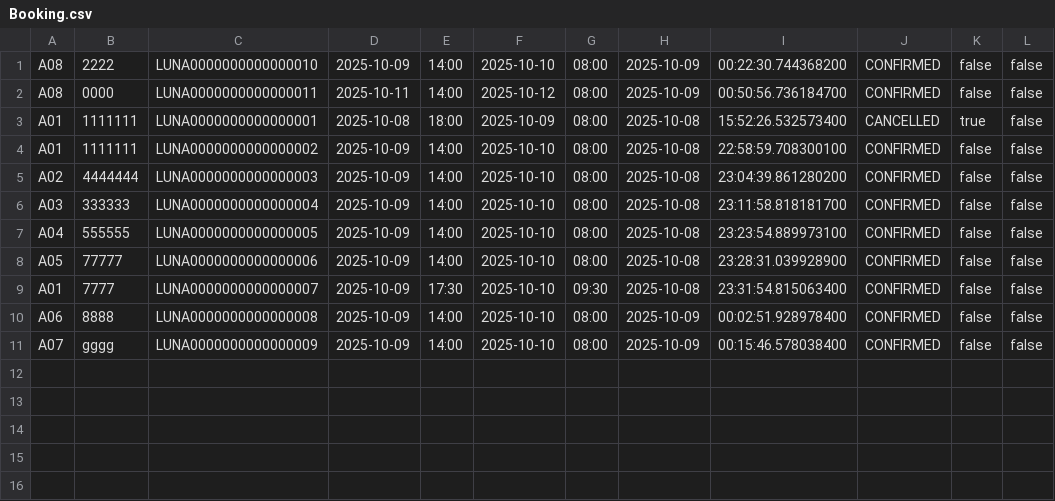
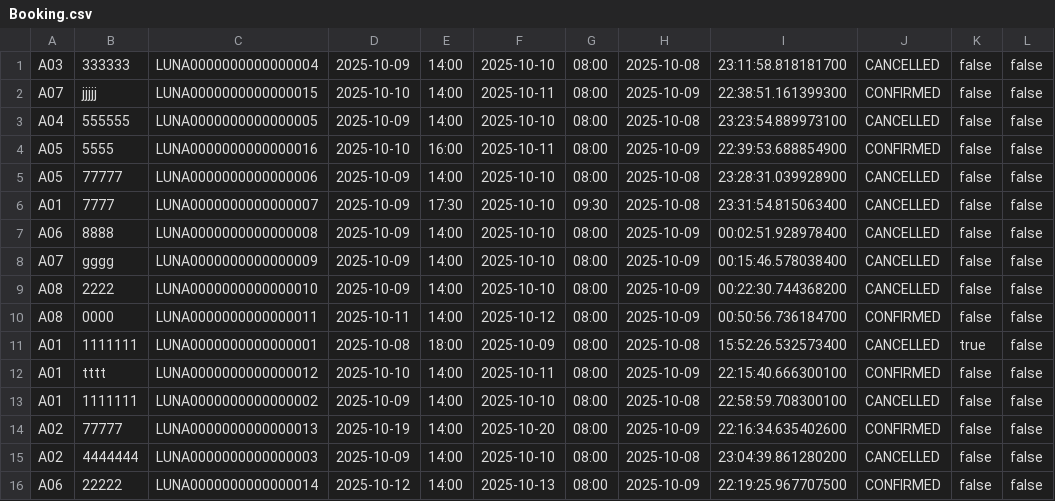
Before and after one commit to PPxNs/Hotel-Management-System, a CSV file: File/Booking.csv, drawn as a sheet.

```diff
--- a/File/Booking.csv
+++ b/File/Booking.csv
@@ -1,11 +1,16 @@
-A08,2222,LUNA0000000000000010,2025-10-09,14:00,2025-10-10,08:00,2025-10-09,00:22:30.744368200,CONFIRMED,false,false
+A03,333333,LUNA0000000000000004,2025-10-09,14:00,2025-10-10,08:00,2025-10-08,23:11:58.818181700,CANCELLED,false,false
+A07,jjjjj,LUNA0000000000000015,2025-10-10,14:00,2025-10-11,08:00,2025-10-09,22:38:51.161399300,CONFIRMED,false,false
+A04,555555,LUNA0000000000000005,2025-10-09,14:00,2025-10-10,08:00,2025-10-08,23:23:54.889973100,CANCELLED,false,false
+A05,5555,LUNA0000000000000016,2025-10-10,16:00,2025-10-11,08:00,2025-10-09,22:39:53.688854900,CONFIRMED,false,false
+A05,77777,LUNA0000000000000006,2025-10-09,14:00,2025-10-10,08:00,2025-10-08,23:28:31.039928900,CANCELLED,false,false
+A01,7777,LUNA0000000000000007,2025-10-09,17:30,2025-10-10,09:30,2025-10-08,23:31:54.815063400,CANCELLED,false,false
+A06,8888,LUNA0000000000000008,2025-10-09,14:00,2025-10-10,08:00,2025-10-09,00:02:51.928978400,CANCELLED,false,false
+A07,gggg,LUNA0000000000000009,2025-10-09,14:00,2025-10-10,08:00,2025-10-09,00:15:46.578038400,CANCELLED,false,false
+A08,2222,LUNA0000000000000010,2025-10-09,14:00,2025-10-10,08:00,2025-10-09,00:22:30.744368200,CANCELLED,false,false
 A08,0000,LUNA0000000000000011,2025-10-11,14:00,2025-10-12,08:00,2025-10-09,00:50:56.736184700,CONFIRMED,false,false
 A01,1111111,LUNA0000000000000001,2025-10-08,18:00,2025-10-09,08:00,2025-10-08,15:52:26.532573400,CANCELLED,true,false
-A01,1111111,LUNA0000000000000002,2025-10-09,14:00,2025-10-10,08:00,2025-10-08,22:58:59.708300100,CONFIRMED,false,false
-A02,4444444,LUNA0000000000000003,2025-10-09,14:00,2025-10-10,08:00,2025-10-08,23:04:39.861280200,CONFIRMED,false,false
-A03,333333,LUNA0000000000000004,2025-10-09,14:00,2025-10-10,08:00,2025-10-08,23:11:58.818181700,CONFIRMED,false,false
-A04,555555,LUNA0000000000000005,2025-10-09,14:00,2025-10-10,08:00,2025-10-08,23:23:54.889973100,CONFIRMED,false,false
-A05,77777,LUNA0000000000000006,2025-10-09,14:00,2025-10-10,08:00,2025-10-08,23:28:31.039928900,CONFIRMED,false,false
-A01,7777,LUNA0000000000000007,2025-10-09,17:30,2025-10-10,09:30,2025-10-08,23:31:54.815063400,CONFIRMED,false,false
-A06,8888,LUNA0000000000000008,2025-10-09,14:00,2025-10-10,08:00,2025-10-09,00:02:51.928978400,CONFIRMED,false,false
-A07,gggg,LUNA0000000000000009,2025-10-09,14:00,2025-10-10,08:00,2025-10-09,00:15:46.578038400,CONFIRMED,false,false
+A01,tttt,LUNA0000000000000012,2025-10-10,14:00,2025-10-11,08:00,2025-10-09,22:15:40.666300100,CONFIRMED,false,false
+A01,1111111,LUNA0000000000000002,2025-10-09,14:00,2025-10-10,08:00,2025-10-08,22:58:59.708300100,CANCELLED,false,false
+A02,77777,LUNA0000000000000013,2025-10-19,14:00,2025-10-20,08:00,2025-10-09,22:16:34.635402600,CONFIRMED,false,false
+A02,4444444,LUNA0000000000000003,2025-10-09,14:00,2025-10-10,08:00,2025-10-08,23:04:39.861280200,CANCELLED,false,false
+A06,22222,LUNA0000000000000014,2025-10-12,14:00,2025-10-13,08:00,2025-10-09,22:19:25.967707500,CONFIRMED,false,false
```
Also changed, not shown: File/AmountPaid.csv, 14 other files.
